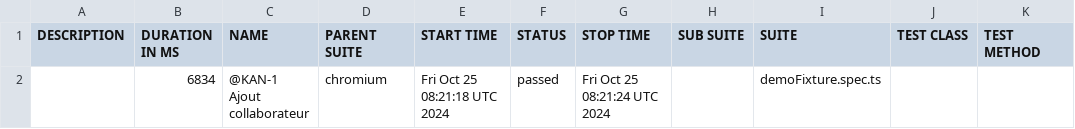
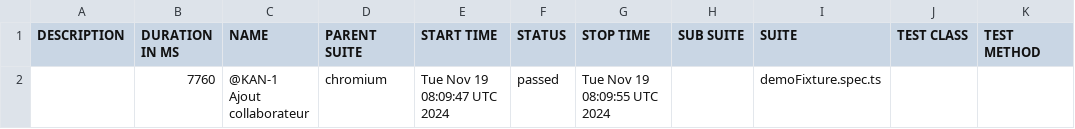
Before and after one commit to awatagiltoo1/MossalPlaywright, a CSV file: data/suites.csv, drawn as a sheet.

```diff
--- a/data/suites.csv
+++ b/data/suites.csv
@@ -1,2 +1,2 @@
 "DESCRIPTION","DURATION IN MS","NAME","PARENT SUITE","START TIME","STATUS","STOP TIME","SUB SUITE","SUITE","TEST CLASS","TEST METHOD"
-"","6834","@KAN-1 Ajout collaborateur","chromium","Fri Oct 25 08:21:18 UTC 2024","passed","Fri Oct 25 08:21:24 UTC 2024","","demoFixture.spec.ts","",""
+"","7760","@KAN-1 Ajout collaborateur","chromium","Tue Nov 19 08:09:47 UTC 2024","passed","Tue Nov 19 08:09:55 UTC 2024","","demoFixture.spec.ts","",""
```
Also changed, not shown: 16 other files.
